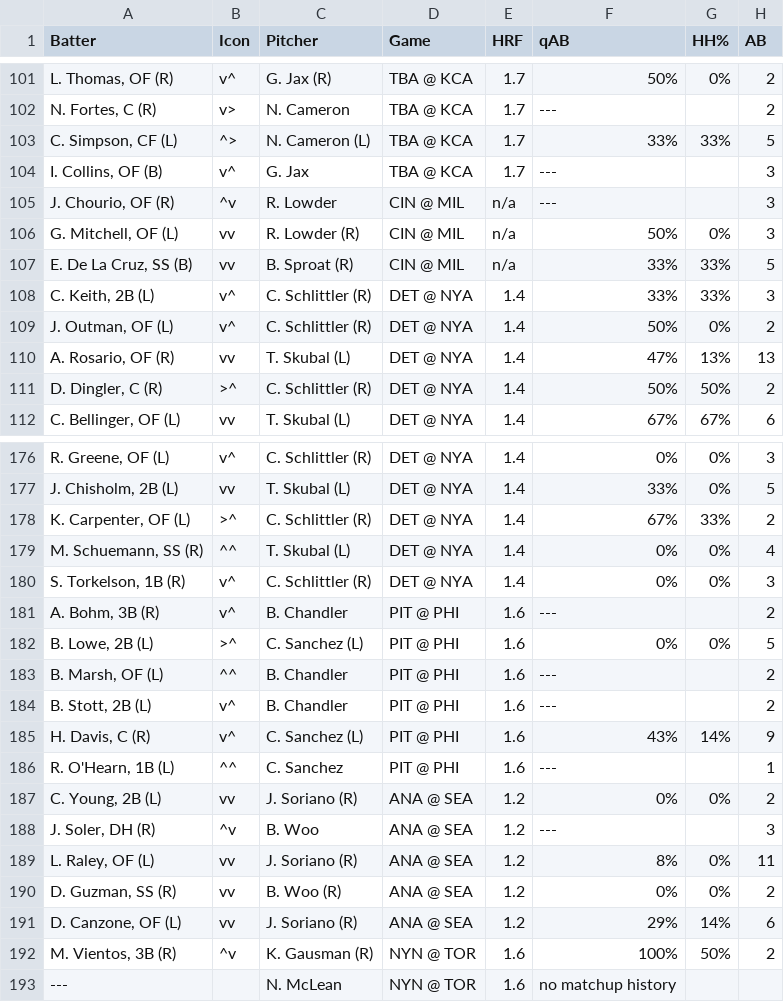
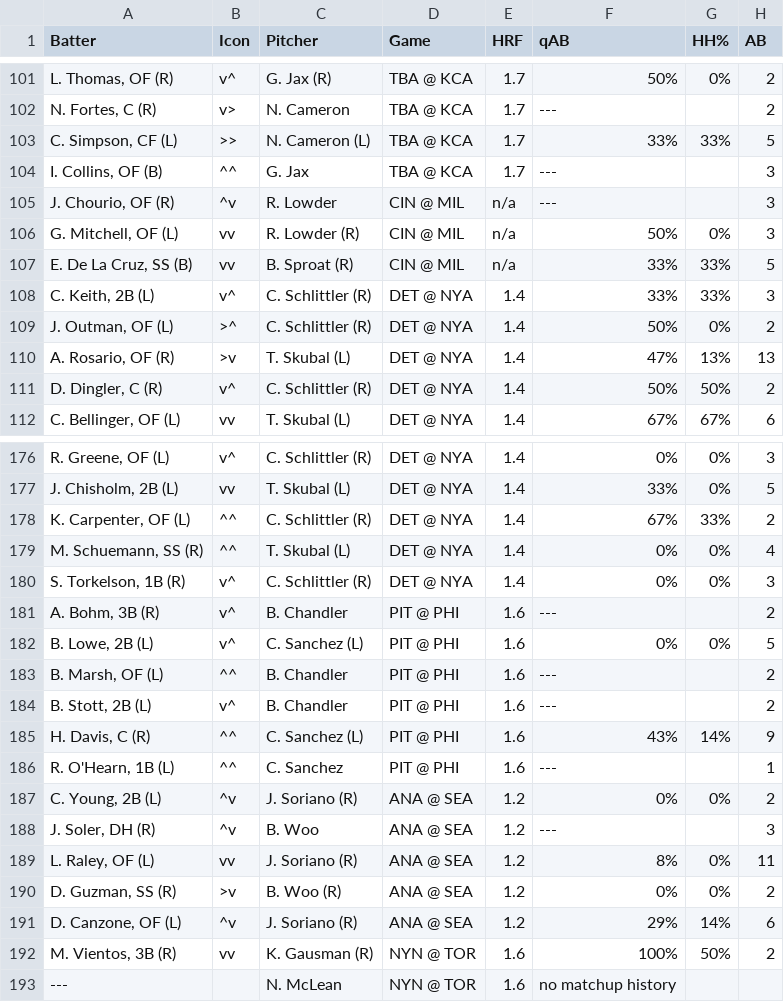
Before and after one commit to lgdsbrand/MLB-Hitters-Hub, a CSV file: backend/bvp_full.csv, drawn as a sheet; only a part is shown, gaps mark what is left out; the diff covers the shown part only; the diff names each change by its address in the sheet, - before the commit and + after, or states it on an @@ line.

```diff
--- a/backend/bvp_full.csv
+++ b/backend/bvp_full.csv
-B103 (Icon): ^>
+B103 (Icon): >>
-B104 (Icon): v^
+B104 (Icon): ^^
-B109 (Icon): v^
+B109 (Icon): >^
-B110 (Icon): vv
+B110 (Icon): >v
-B111 (Icon): >^
+B111 (Icon): v^
-B178 (Icon): >^
+B178 (Icon): ^^
-B182 (Icon): >^
+B182 (Icon): v^
-B185 (Icon): v^
+B185 (Icon): ^^
-B187 (Icon): vv
+B187 (Icon): ^v
-B190 (Icon): vv
+B190 (Icon): >v
-B191 (Icon): vv
+B191 (Icon): ^v
-B192 (Icon): ^v
+B192 (Icon): vv
```
Also changed, not shown: 35 edited cells elsewhere in this file, backend/hit_pred_full.csv, backend/hr_pred_full.csv, 3 other files.
